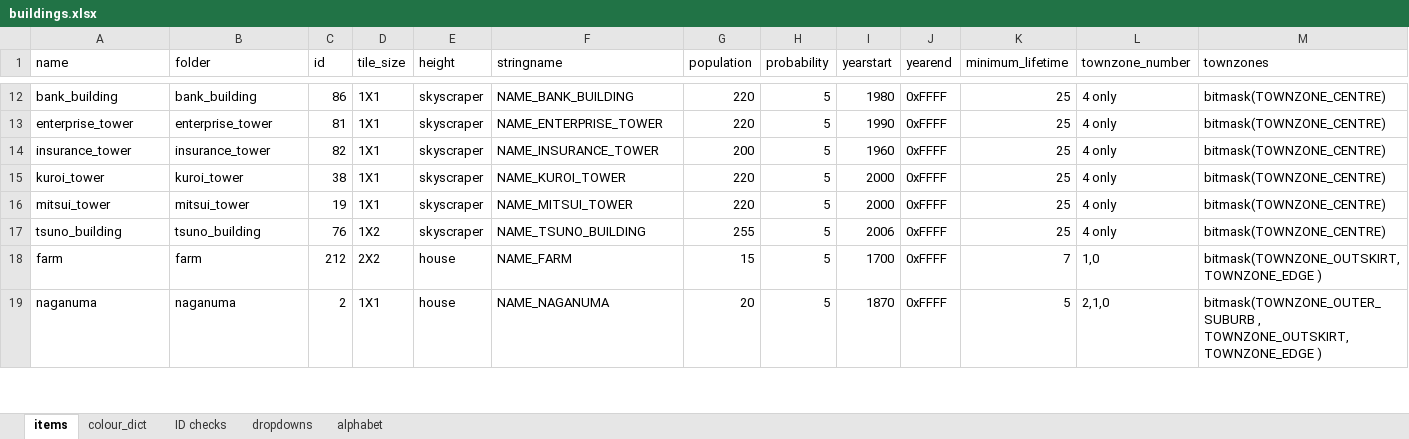
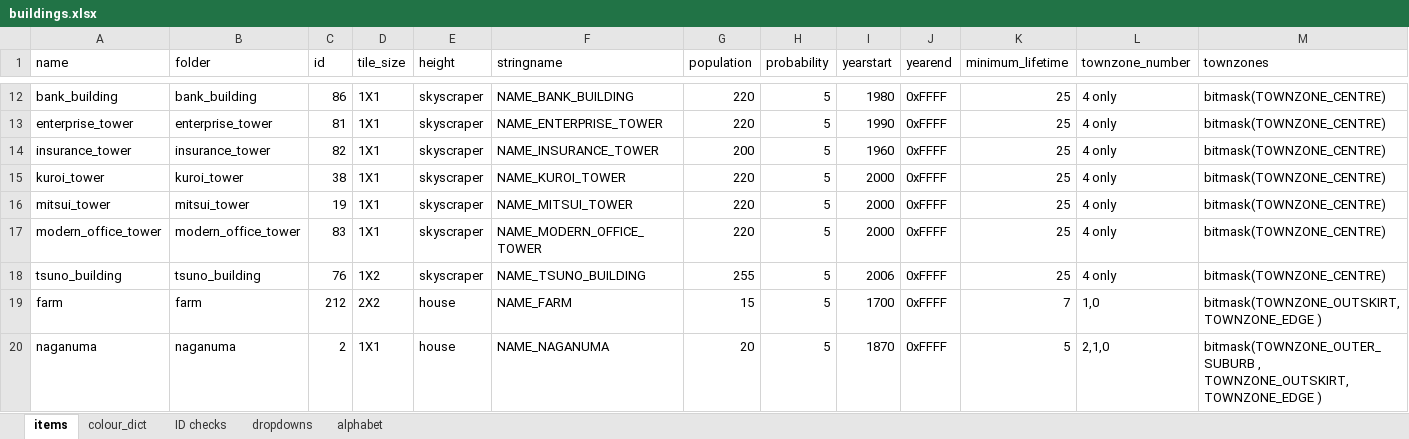
Before and after one commit to OpenTTD-JPplus/JPplusBuildings, an Excel workbook: docs/buildings.xlsx, sheet items, drawn as a sheet; only a part is shown, gaps mark what is left out; values as stored, in another font and other column widths than the file's, no borders; conditional formats not drawn; rows hold the shown columns only; the diff names each change by its address in the sheet, - before the commit and + after, or states it on an @@ line.

Commit message:
recode: modern_office_tower

```diff
--- a/docs/buildings.xlsx (sheet items)
+++ b/docs/buildings.xlsx (sheet items)
+row 17: modern_office_tower | modern_office_tower | 83 | 1X1 | skyscraper | NAME_MODERN_OFFICE_TOWER | 220 | 5 | 2000 | 0xFFFF | 25 | 4 only | bitmask(TOWNZONE_CENTRE)
```
Also changed, not shown: sheet ID checks, 43 other files.
